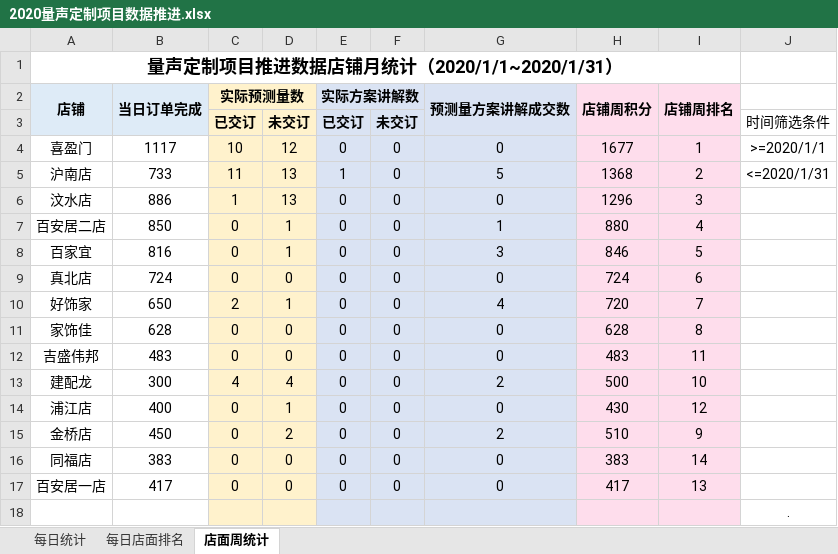
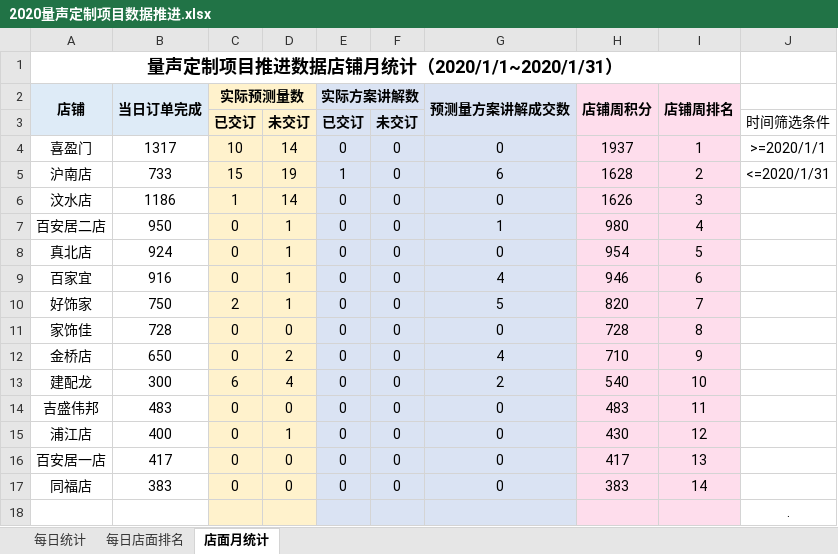
Before and after one commit to Tao864316892/TATA, an Excel workbook: 2020量声定制项目数据推进.xlsx, sheet 店面月统计, drawn as a sheet; values as stored, in another font and other column widths than the file's, no borders; removed rows and columns are numbered as before the commit, all else as after; the diff names each change by its address in the sheet, - before the commit and + after, or states it on an @@ line.

```diff
--- a/2020量声定制项目数据推进.xlsx (sheet 店面月统计)
+++ b/2020量声定制项目数据推进.xlsx (sheet 店面月统计)
-sheet tab: 店面周统计
+sheet tab: 店面月统计
-B4 (当日订单完成): 1117
+B4 (当日订单完成): 1317
-D4: 12
+D4: 14
-H4 (店铺周积分): 1677
+H4 (店铺周积分): 1937
-C5 (实际预测量数): 11
+C5 (实际预测量数): 15
-D5: 13
+D5: 19
-G5 (预测量方案讲解成交数): 5
+G5 (预测量方案讲解成交数): 6
-H5 (店铺周积分): 1368
+H5 (店铺周积分): 1628
-B6 (当日订单完成): 886
+B6 (当日订单完成): 1186
-D6: 13
+D6: 14
-H6 (店铺周积分): 1296
+H6 (店铺周积分): 1626
-B7 (当日订单完成): 850
+B7 (当日订单完成): 950
-H7 (店铺周积分): 880
+H7 (店铺周积分): 980
-row 8: 百家宜 | 816 | 0 | 1 | 0 | 0 | 3 | 846 | 5
-B8 (当日订单完成): 724
+B8 (当日订单完成): 924
-D8: 0
+D8: 1
-H8 (店铺周积分): 724
+H8 (店铺周积分): 954
-I8 (店铺周排名): 6
+I8 (店铺周排名): 5
+row 9: 百家宜 | 916 | 0 | 1 | 0 | 0 | 4 | 946 | 6
-B10 (当日订单完成): 650
+B10 (当日订单完成): 750
-G10 (预测量方案讲解成交数): 4
+G10 (预测量方案讲解成交数): 5
-H10 (店铺周积分): 720
+H10 (店铺周积分): 820
-B11 (当日订单完成): 628
+B11 (当日订单完成): 728
-H11 (店铺周积分): 628
+H11 (店铺周积分): 728
+row 12: 金桥店 | 650 | 0 | 2 | 0 | 0 | 4 | 710 | 9
+row 13: 建配龙 | 300 | 6 | 4 | 0 | 0 | 2 | 540 | 10
-row 13: 建配龙 | 300 | 4 | 4 | 0 | 0 | 2 | 500 | 10
-row 15: 金桥店 | 450 | 0 | 2 | 0 | 0 | 2 | 510 | 9
@@ row 17 moved to row 16: 百安居一店 @@
```
Also changed, not shown: sheet 每日统计, sheet 每日店面排名, formulas that keep their value.
